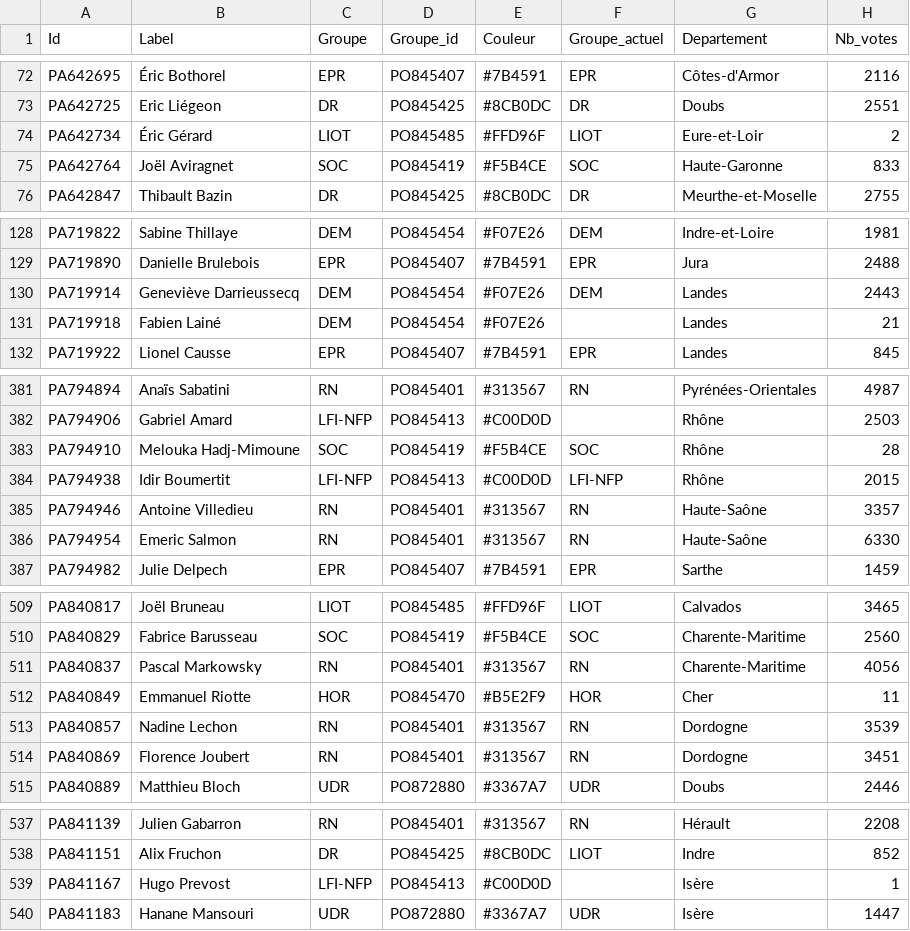
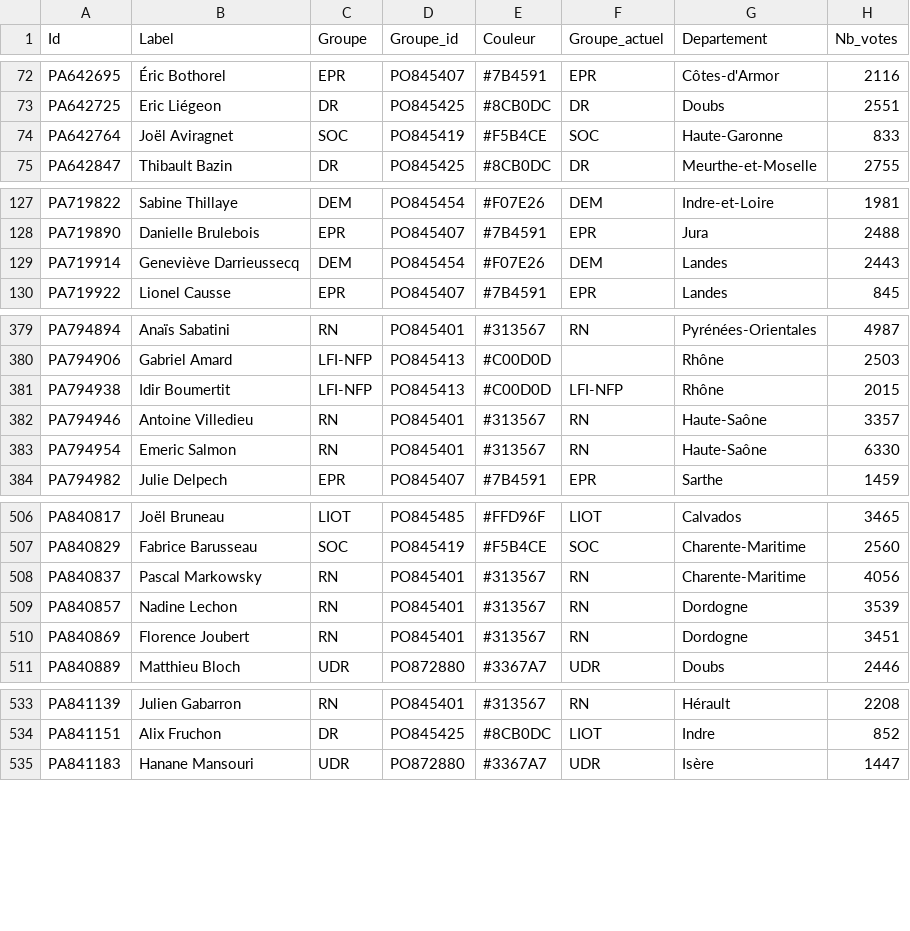
Before and after one commit to lubinbenoit/assemblee-nationale, a CSV file: output/gephi_L17/noeuds.csv, drawn as a sheet; only a part is shown, gaps mark what is left out; the diff covers the shown part only; the diff names each change by its address in the sheet, - before the commit and + after, or states it on an @@ line.

```diff
--- a/output/gephi_L17/noeuds.csv
+++ b/output/gephi_L17/noeuds.csv
-row 74: PA642734 | Éric Gérard | LIOT | PO845485 | #FFD96F | LIOT | Eure-et-Loir | 2
-row 131: PA719918 | Fabien Lainé | DEM | PO845454 | #F07E26 |  | Landes | 21
-row 383: PA794910 | Melouka Hadj-Mimoune | SOC | PO845419 | #F5B4CE | SOC | Rhône | 28
-row 512: PA840849 | Emmanuel Riotte | HOR | PO845470 | #B5E2F9 | HOR | Cher | 11
-row 539: PA841167 | Hugo Prevost | LFI-NFP | PO845413 | #C00D0D |  | Isère | 1
```
Also changed, not shown: 1 removed row elsewhere in this file, output/analyse_L16-17/matrice_part_paires_liees.csv, output/analyse_L16-17/noeuds_metriques.csv, 49 other files.
